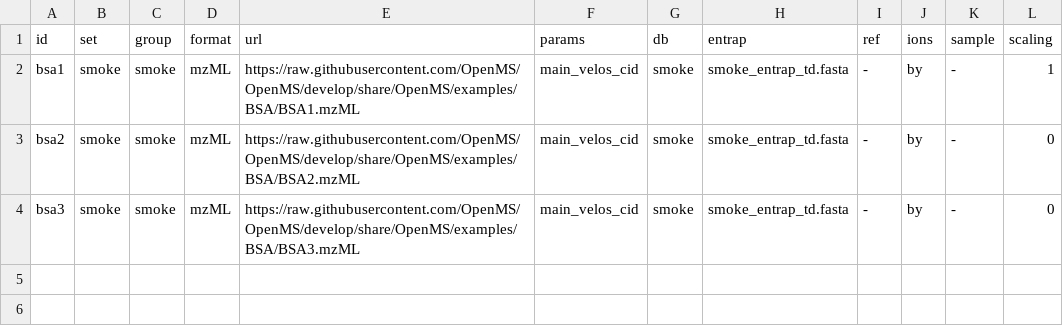
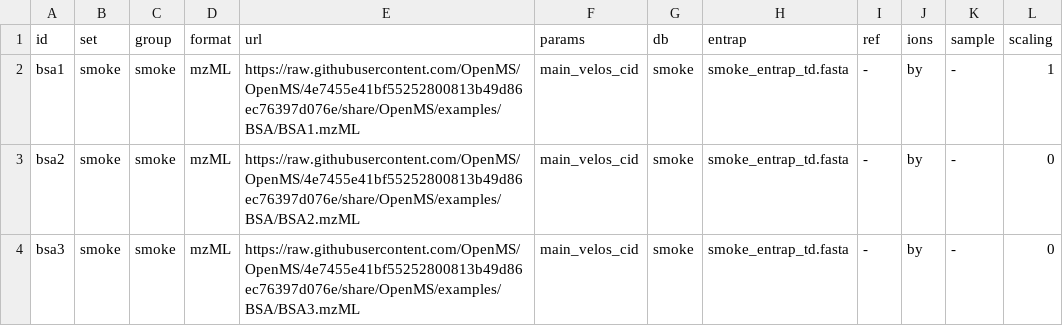
Before and after one commit to timosachsenberg/prose-paper, a TSV file: benchmarks/smoke/runs.tsv, drawn as a sheet.

```diff
--- a/benchmarks/smoke/runs.tsv
+++ b/benchmarks/smoke/runs.tsv
@@ -1,4 +1,4 @@
 id	set	group	format	url	params	db	entrap	ref	ions	sample	scaling
-bsa1	smoke	smoke	mzML	https://raw.githubusercontent.com/OpenMS/OpenMS/develop/share/OpenMS/examples/BSA/BSA1.mzML	main_velos_cid	smoke	smoke_entrap_td.fasta	-	by	-	1
-bsa2	smoke	smoke	mzML	https://raw.githubusercontent.com/OpenMS/OpenMS/develop/share/OpenMS/examples/BSA/BSA2.mzML	main_velos_cid	smoke	smoke_entrap_td.fasta	-	by	-	0
-bsa3	smoke	smoke	mzML	https://raw.githubusercontent.com/OpenMS/OpenMS/develop/share/OpenMS/examples/BSA/BSA3.mzML	main_velos_cid	smoke	smoke_entrap_td.fasta	-	by	-	0
+bsa1	smoke	smoke	mzML	https://raw.githubusercontent.com/OpenMS/OpenMS/4e7455e41bf55252800813b49d86ec76397d076e/share/OpenMS/examples/BSA/BSA1.mzML	main_velos_cid	smoke	smoke_entrap_td.fasta	-	by	-	1
+bsa2	smoke	smoke	mzML	https://raw.githubusercontent.com/OpenMS/OpenMS/4e7455e41bf55252800813b49d86ec76397d076e/share/OpenMS/examples/BSA/BSA2.mzML	main_velos_cid	smoke	smoke_entrap_td.fasta	-	by	-	0
+bsa3	smoke	smoke	mzML	https://raw.githubusercontent.com/OpenMS/OpenMS/4e7455e41bf55252800813b49d86ec76397d076e/share/OpenMS/examples/BSA/BSA3.mzML	main_velos_cid	smoke	smoke_entrap_td.fasta	-	by	-	0
```
Also changed, not shown: 5 other files.
